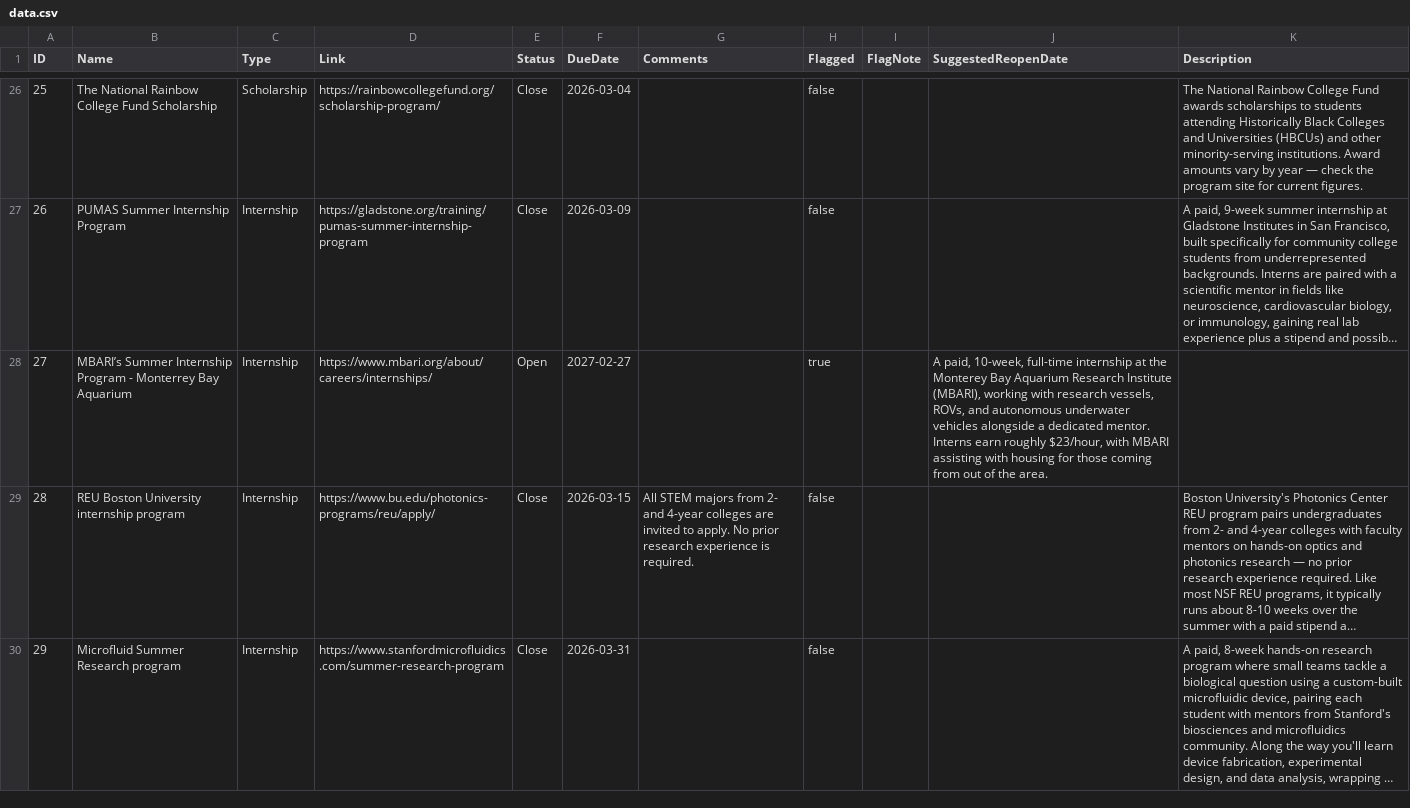
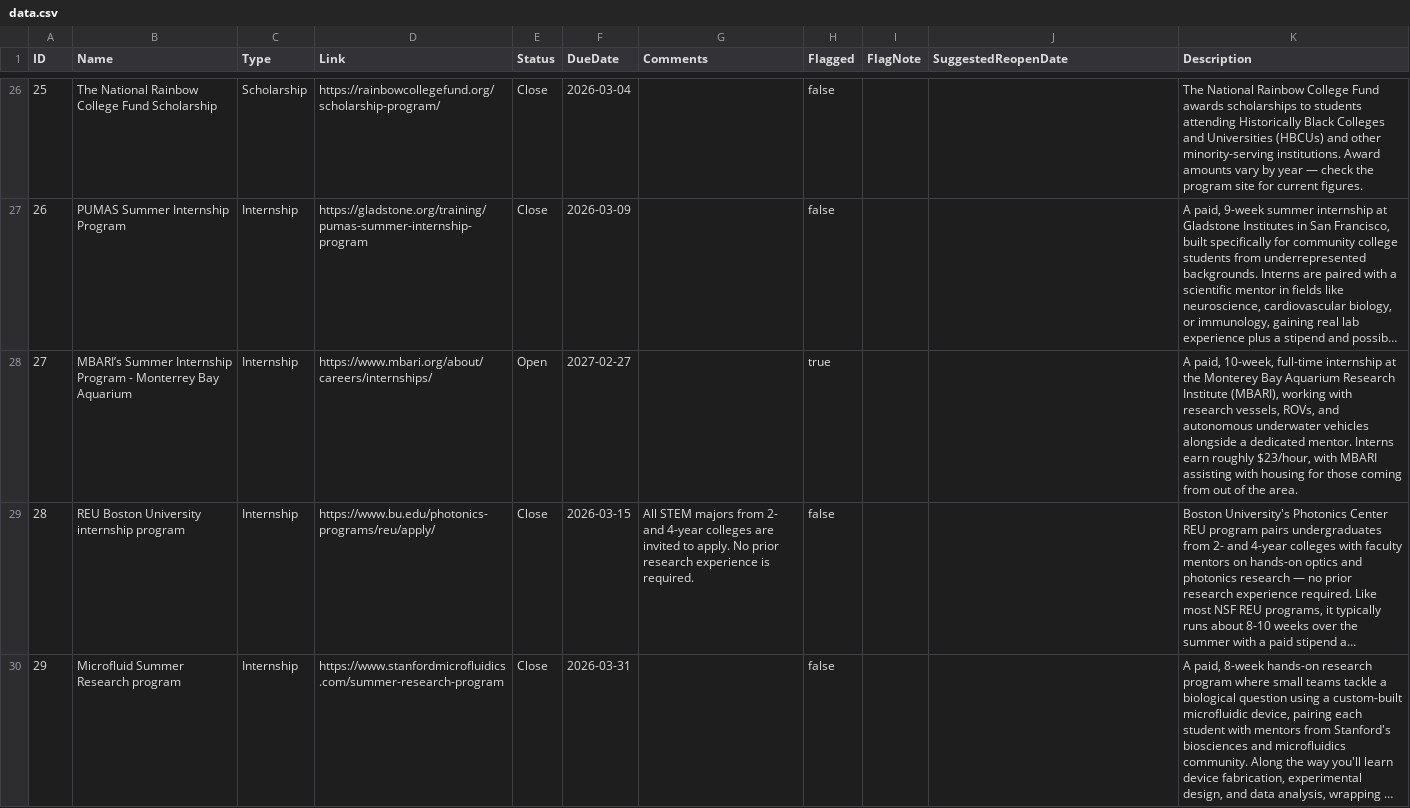
Before and after one commit to karlaaesme/MESA-OpportunityTracker, a CSV file: docs/data.csv, drawn as a sheet; only a part is shown, gaps mark what is left out; long unchanged cells end in …; the diff names each change by its address in the sheet, - before the commit and + after, or states it on an @@ line.

Commit message:
Update data.csv

```diff
--- a/docs/data.csv
+++ b/docs/data.csv
-J28 (SuggestedReopenDate): A paid, 10-week, full-time internship at the Monterey Bay Aquarium Research Institute (MBARI), working with research vessels, ROVs, and autonomous underwater vehicles alongside a dedicated mentor. Interns earn roughly $23/hour, with MBARI assisting with housing for those coming from out of the area.
+J28 (SuggestedReopenDate): (empty)
-K28 (Description): (empty)
+K28 (Description): A paid, 10-week, full-time internship at the Monterey Bay Aquarium Research Institute (MBARI), working with research vessels, ROVs, and autonomous underwater vehicles alongside a dedicated mentor. Interns earn roughly $23/hour, with MBARI assisting with housing for those coming from out of the area.
```
